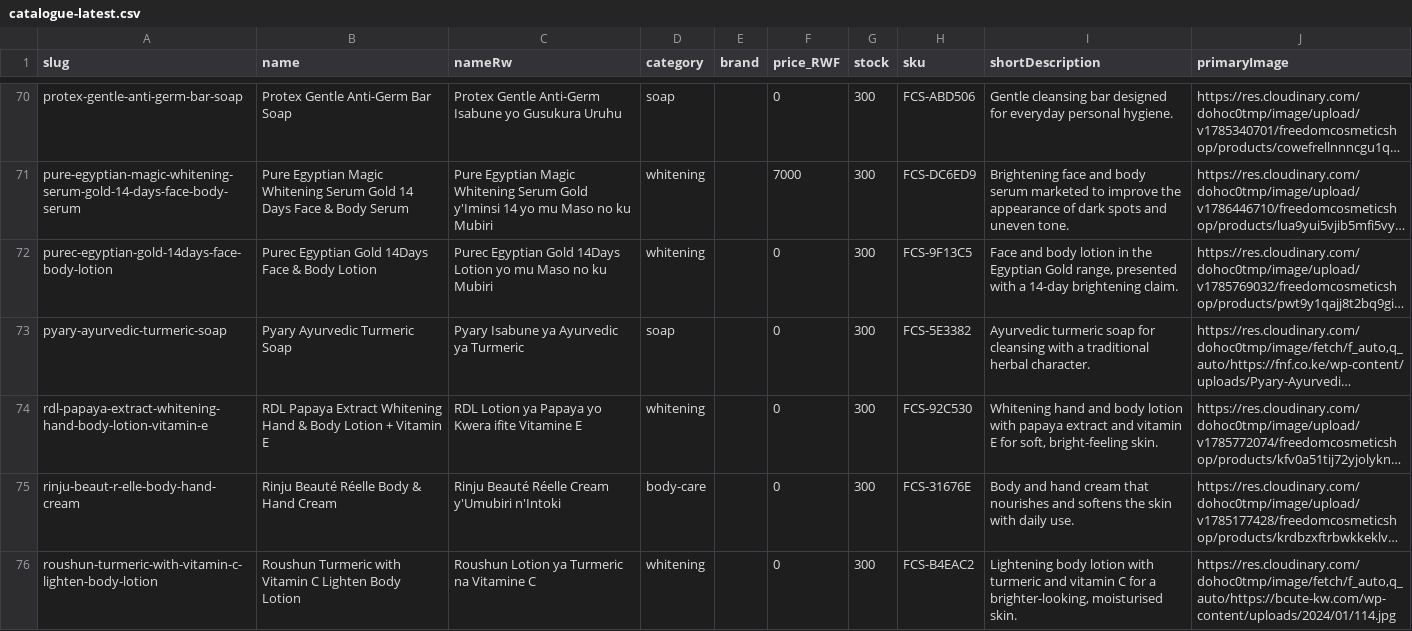
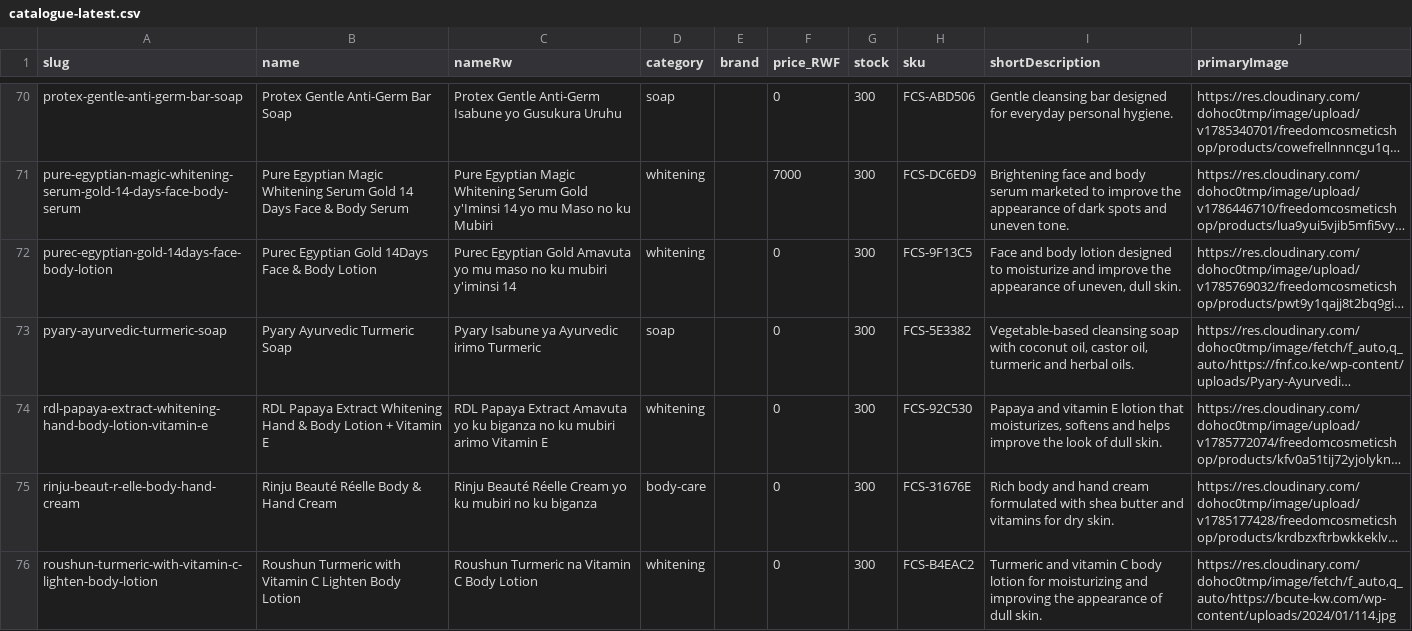
Before and after one commit to TuyishimireElissa/FreedomCosmeticShop, a CSV file: backups/catalogue-latest.csv, drawn as a sheet; only a part is shown, gaps mark what is left out; long unchanged cells end in …; the diff covers the shown part only; the diff names each change by its address in the sheet, - before the commit and + after, or states it on an @@ line.

Commit message:
backup: catalogue after Batch #6 real details (30 products) — all 107 owner-verified

```diff
--- a/backups/catalogue-latest.csv
+++ b/backups/catalogue-latest.csv
-C72 (nameRw): …Egyptian Gold 14Days Lotion yo mu Maso no ku Mubiri
+C72 (nameRw): …Egyptian Gold Amavuta yo mu maso no ku mubiri y'iminsi 14
-I72 (shortDescription): …body lotion in the Egyptian Gold range, presented with a 14-day brightening claim.
+I72 (shortDescription): …body lotion designed to moisturize and improve the appearance of uneven, dull skin.
-C73 (nameRw): Pyary Isabune ya Ayurvedic ya Turmeric
+C73 (nameRw): Pyary Isabune ya Ayurvedic irimo Turmeric
-I73 (shortDescription): Ayurvedic turmeric soap for cleansing with a traditional herbal character.
+I73 (shortDescription): Vegetable-based cleansing soap with coconut oil, castor oil, turmeric and herbal oils.
-C74 (nameRw): RDL Lotion ya Papaya yo Kwera ifite Vitamine E
+C74 (nameRw): RDL Papaya Extract Amavuta yo ku biganza no ku mubiri arimo Vitamin E
-I74 (shortDescription): Whitening hand and body lotion with papaya extract and vitamin E for soft, bright-feeling skin.
+I74 (shortDescription): Papaya and vitamin E lotion that moisturizes, softens and helps improve the look of dull skin.
-C75 (nameRw): …Réelle Cream y'Umubiri n'Intoki
+C75 (nameRw): …Réelle Cream yo ku mubiri no ku biganza
-I75 (shortDescription): Body and hand cream that nourishes and softens the skin with daily use.
+I75 (shortDescription): Rich body and hand cream formulated with shea butter and vitamins for dry skin.
-C76 (nameRw): Roushun Lotion ya Turmeric na Vitamine C
+C76 (nameRw): Roushun Turmeric na Vitamin C Body Lotion
-I76 (shortDescription): Lightening body lotion with turmeric and vitamin C for a brighter-looking, moisturised skin.
+I76 (shortDescription): Turmeric and vitamin C body lotion for moisturizing and improving the appearance of dull skin.
```
Also changed, not shown: 46 edited cells elsewhere in this file, 1 other file.
